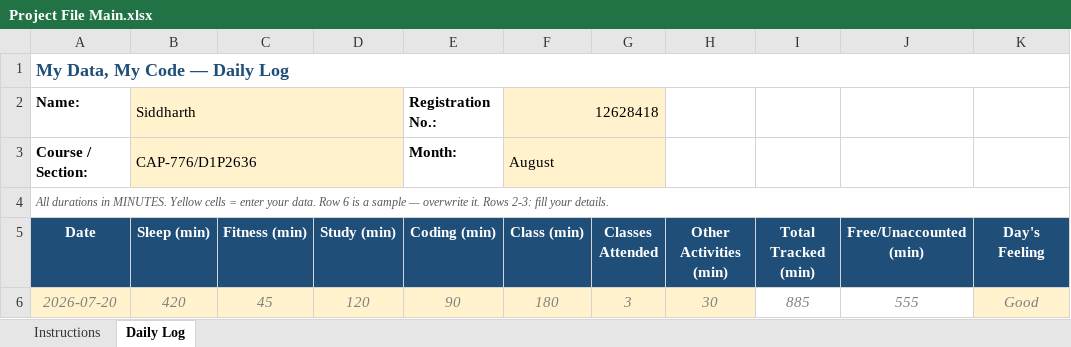
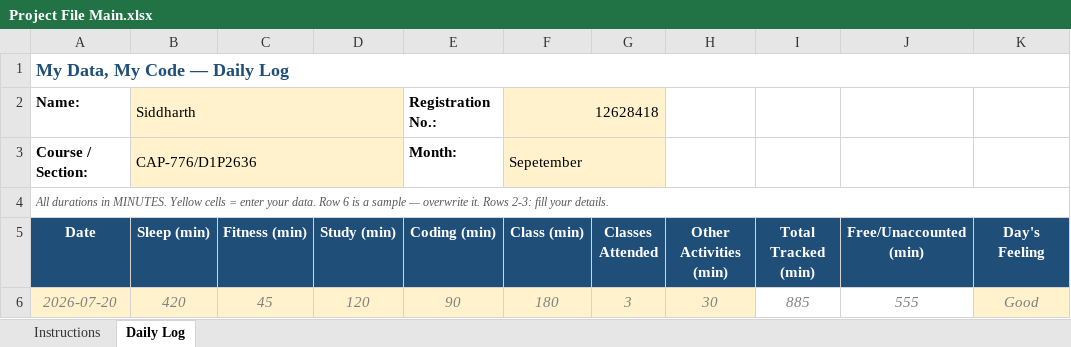
Before and after one commit to siddharthshukla45/CAP776, an Excel workbook: Project File Main.xlsx, sheet Daily Log, drawn as a sheet; only a part is shown; values as stored, in another font and other column widths than the file's, no borders; conditional formats not drawn; the diff names each change by its address in the sheet, - before the commit and + after, or states it on an @@ line.

Commit message:
Updated Project

```diff
--- a/Project File Main.xlsx (sheet Daily Log)
+++ b/Project File Main.xlsx (sheet Daily Log)
-F3 (Class (min)): August
+F3 (Class (min)): Sepetember
```
